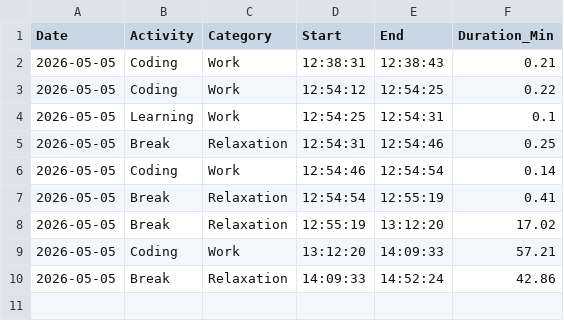
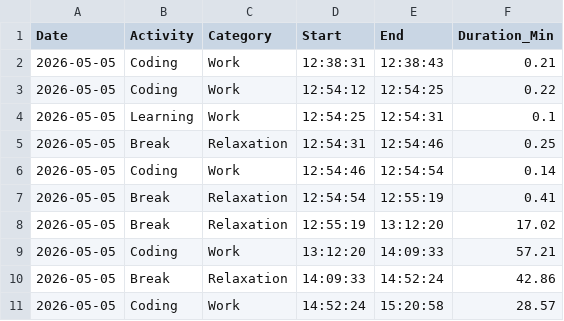
Before and after one commit to kandrusurendra/UbuntuTimeTracker, a CSV file: data/time_log.csv, drawn as a sheet; the diff names each change by its address in the sheet, - before the commit and + after, or states it on an @@ line.

```diff
--- a/data/time_log.csv
+++ b/data/time_log.csv
+row 11: 2026-05-05 | Coding | Work | 14:52:24 | 15:20:58 | 28.57
```
Also changed, not shown: 2 other files.
